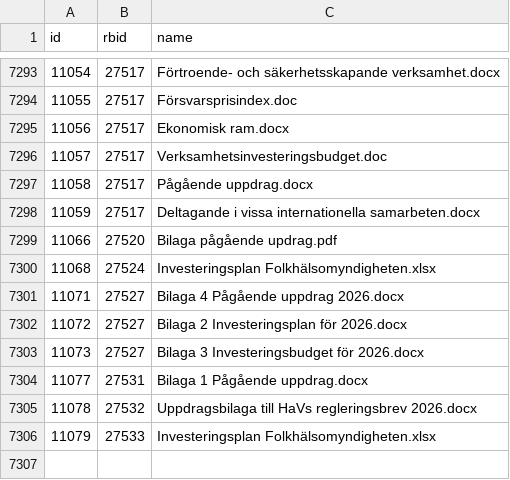
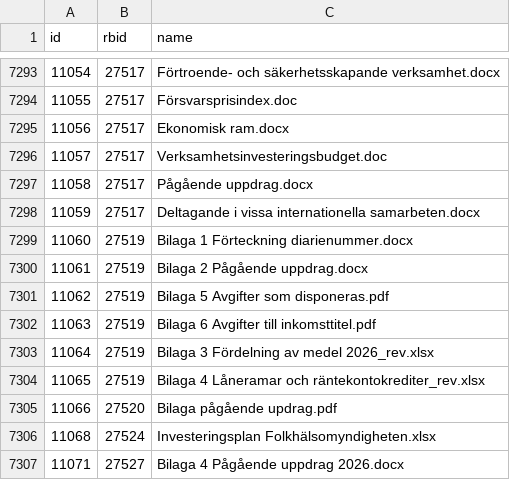
Before and after one commit to civictechsweden/oppna-statsliggaren, a CSV file: attachments.csv, drawn as a sheet; only a part is shown, gaps mark what is left out; the shorter side is filled out with more unchanged rows; the diff names each change by its address in the sheet, - before the commit and + after, or states it on an @@ line.

```diff
--- a/attachments.csv
+++ b/attachments.csv
+row 7299: 11060 | 27519 | Bilaga 1 Förteckning diarienummer.docx
+row 7300: 11061 | 27519 | Bilaga 2 Pågående uppdrag.docx
+row 7301: 11062 | 27519 | Bilaga 5 Avgifter som disponeras.pdf
+row 7302: 11063 | 27519 | Bilaga 6 Avgifter till inkomsttitel.pdf
+row 7303: 11064 | 27519 | Bilaga 3 Fördelning av medel 2026_rev.xlsx
+row 7304: 11065 | 27519 | Bilaga 4 Låneramar och räntekontokrediter_rev.xlsx
```
Also changed, not shown: 1 other file.
